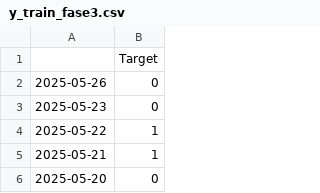
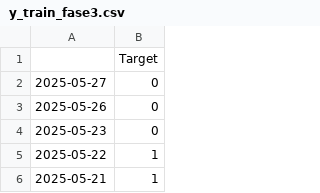
Before and after one commit to suprarn/tudofiap, a CSV file: Tech Challenge 2/final/y_train_fase3.csv, drawn as a sheet; only a part is shown; the shorter side is filled out with more unchanged rows.

```diff
--- a/Tech Challenge 2/final/y_train_fase3.csv
+++ b/Tech Challenge 2/final/y_train_fase3.csv
@@ -1,2 +1,3 @@
 ,Target
+2025-05-27,0
 2025-05-26,0
```
Also changed, not shown: Tech Challenge 2/final/X_test_fase3.csv, Tech Challenge 2/final/y_test_fase3.csv, 22 other files.
